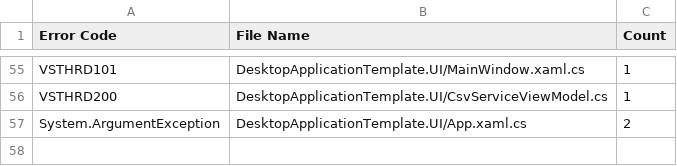
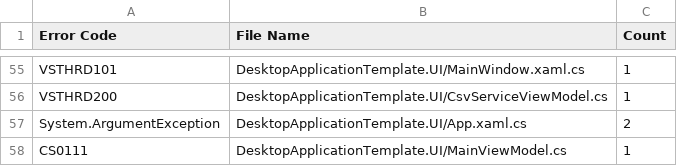
Before and after one commit to Armstrm6/DesktopApplicationTemplate, a CSV file: Error Log/Build Errors.csv, drawn as a sheet; only a part is shown, gaps mark what is left out; the diff names each change by its address in the sheet, - before the commit and + after, or states it on an @@ line.

```diff
--- a/Error Log/Build Errors.csv
+++ b/Error Log/Build Errors.csv
+row 58: CS0111 | DesktopApplicationTemplate.UI/MainViewModel.cs | 1
```
Also changed, not shown: Error Log/Code Errors.csv, Error Log/Detailed Errors.csv, 1 other file.
